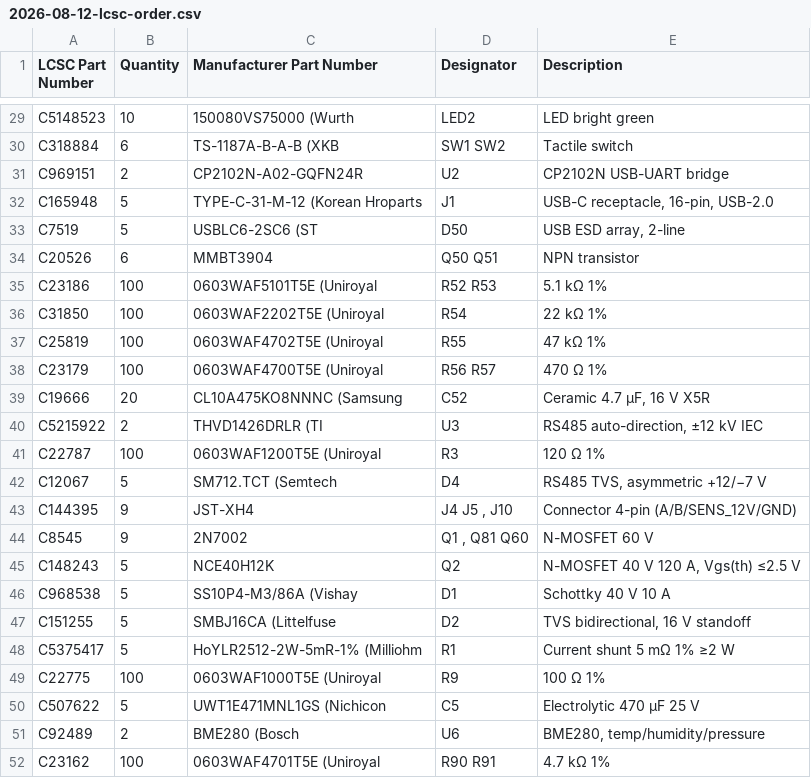
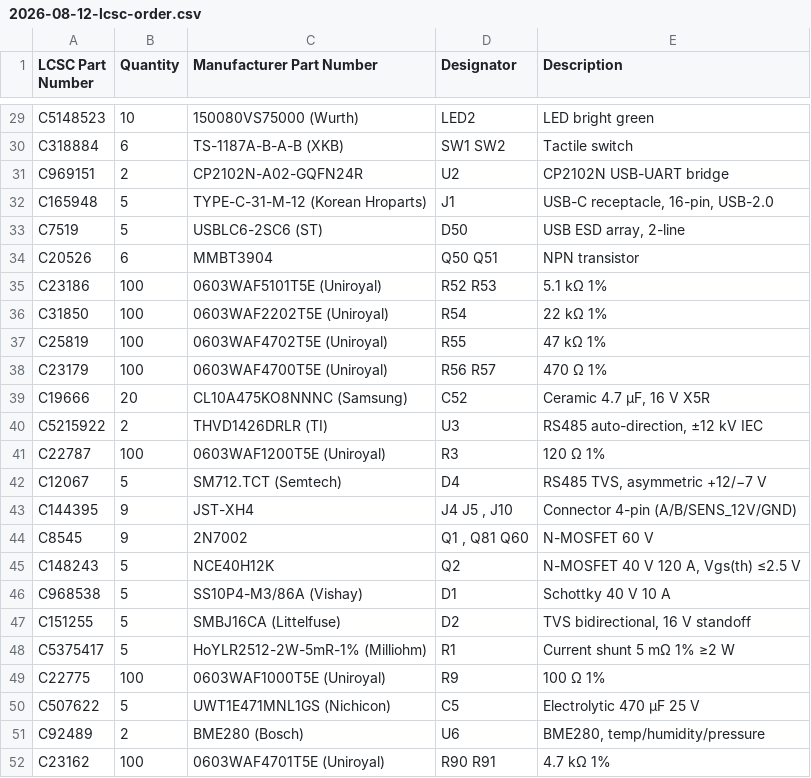
Before and after one commit to cryptotomte/WateringSystem, a CSV file: hardware/bom/orders/2026-08-12-lcsc-order.csv, drawn as a sheet; only a part is shown, gaps mark what is left out; the diff covers the shown part only; the diff names each change by its address in the sheet, - before the commit and + after, or states it on an @@ line.

```diff
--- a/hardware/bom/orders/2026-08-12-lcsc-order.csv
+++ b/hardware/bom/orders/2026-08-12-lcsc-order.csv
-C29 (Manufacturer Part Number): 150080VS75000 (Wurth
+C29 (Manufacturer Part Number): 150080VS75000 (Wurth)
-C30 (Manufacturer Part Number): TS-1187A-B-A-B (XKB
+C30 (Manufacturer Part Number): TS-1187A-B-A-B (XKB)
-C32 (Manufacturer Part Number): TYPE-C-31-M-12 (Korean Hroparts
+C32 (Manufacturer Part Number): TYPE-C-31-M-12 (Korean Hroparts)
-C33 (Manufacturer Part Number): USBLC6-2SC6 (ST
+C33 (Manufacturer Part Number): USBLC6-2SC6 (ST)
-C35 (Manufacturer Part Number): 0603WAF5101T5E (Uniroyal
+C35 (Manufacturer Part Number): 0603WAF5101T5E (Uniroyal)
-C36 (Manufacturer Part Number): 0603WAF2202T5E (Uniroyal
+C36 (Manufacturer Part Number): 0603WAF2202T5E (Uniroyal)
-C37 (Manufacturer Part Number): 0603WAF4702T5E (Uniroyal
+C37 (Manufacturer Part Number): 0603WAF4702T5E (Uniroyal)
-C38 (Manufacturer Part Number): 0603WAF4700T5E (Uniroyal
+C38 (Manufacturer Part Number): 0603WAF4700T5E (Uniroyal)
-C39 (Manufacturer Part Number): CL10A475KO8NNNC (Samsung
+C39 (Manufacturer Part Number): CL10A475KO8NNNC (Samsung)
-C40 (Manufacturer Part Number): THVD1426DRLR (TI
+C40 (Manufacturer Part Number): THVD1426DRLR (TI)
-C41 (Manufacturer Part Number): 0603WAF1200T5E (Uniroyal
+C41 (Manufacturer Part Number): 0603WAF1200T5E (Uniroyal)
-C42 (Manufacturer Part Number): SM712.TCT (Semtech
+C42 (Manufacturer Part Number): SM712.TCT (Semtech)
-C46 (Manufacturer Part Number): SS10P4-M3/86A (Vishay
+C46 (Manufacturer Part Number): SS10P4-M3/86A (Vishay)
-C47 (Manufacturer Part Number): SMBJ16CA (Littelfuse
+C47 (Manufacturer Part Number): SMBJ16CA (Littelfuse)
-C48 (Manufacturer Part Number): HoYLR2512-2W-5mR-1% (Milliohm
+C48 (Manufacturer Part Number): HoYLR2512-2W-5mR-1% (Milliohm)
-C49 (Manufacturer Part Number): 0603WAF1000T5E (Uniroyal
+C49 (Manufacturer Part Number): 0603WAF1000T5E (Uniroyal)
-C50 (Manufacturer Part Number): UWT1E471MNL1GS (Nichicon
+C50 (Manufacturer Part Number): UWT1E471MNL1GS (Nichicon)
-C51 (Manufacturer Part Number): BME280 (Bosch
+C51 (Manufacturer Part Number): BME280 (Bosch)
-C52 (Manufacturer Part Number): 0603WAF4701T5E (Uniroyal
+C52 (Manufacturer Part Number): 0603WAF4701T5E (Uniroyal)
```
Also changed, not shown: 21 edited cells elsewhere in this file.
